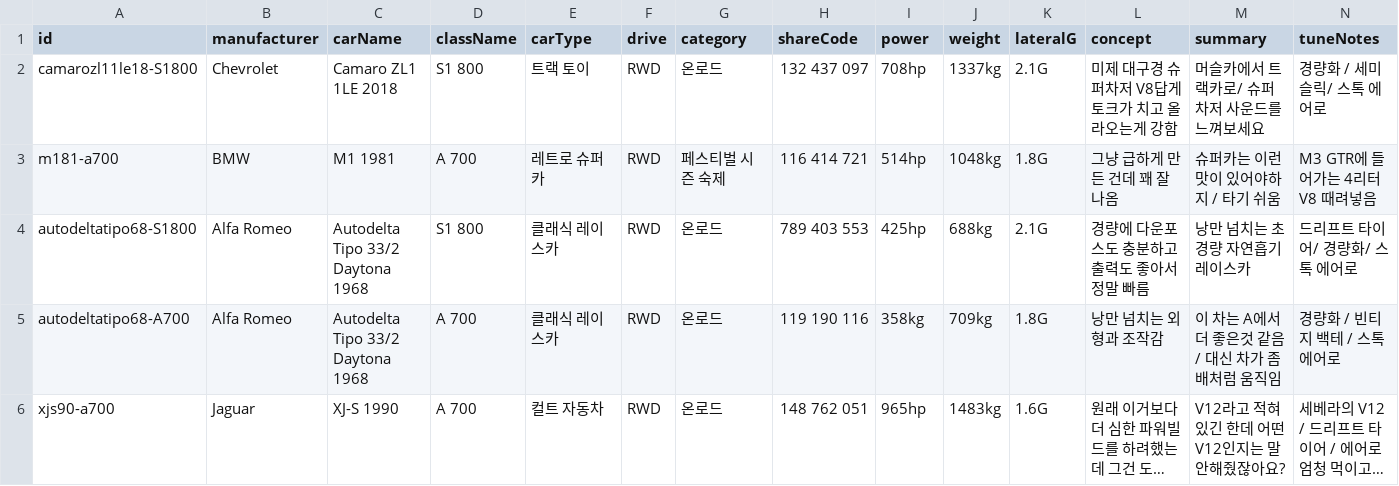
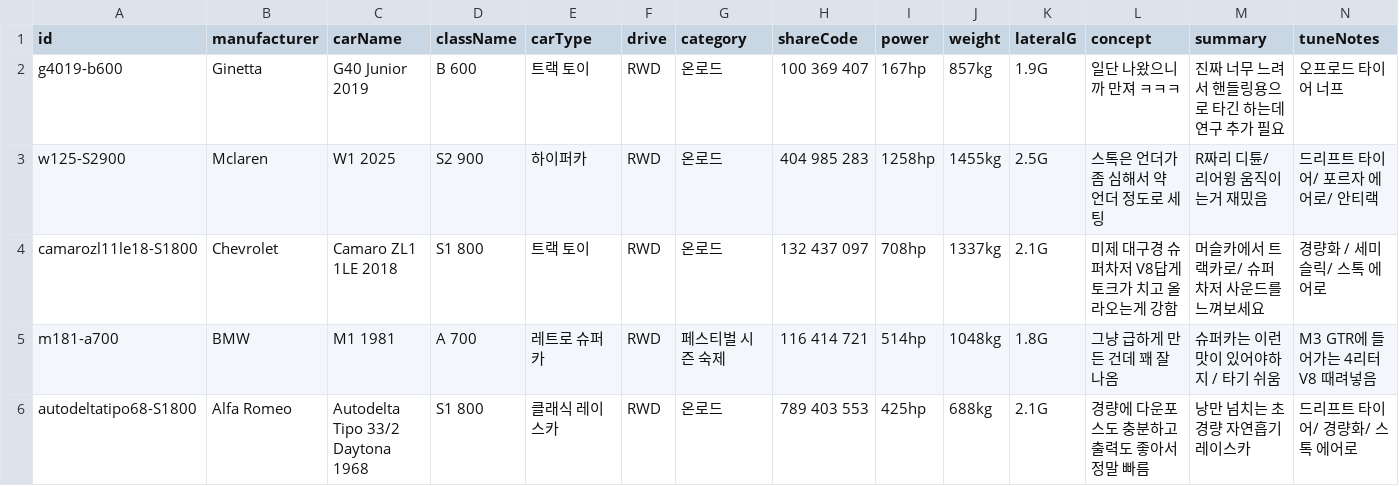
Before and after one commit to Lepe1210/forza6-tuning-archive-lepe, a CSV file: data/cars.csv, drawn as a sheet; only a part is shown; the shorter side is filled out with more unchanged rows; long unchanged cells end in …; rows hold the shown columns only; the diff names each change by its address in the sheet, - before the commit and + after, or states it on an @@ line.

```diff
--- a/data/cars.csv
+++ b/data/cars.csv
+row 2: g4019-b600 | Ginetta | G40 Junior 2019 | B 600 | 트랙 토이 | RWD | 온로드 | 100 369 407 | 167hp | 857kg | 1.9G | 일단 나왔으니까 만져 ㅋㅋㅋ | 진짜 너무 느려서 핸들링용으로 타긴 하는데 연구 추가 필요 | 오프로드 타이어 너프
+row 3: w125-S2900 | Mclaren | W1 2025 | S2 900 | 하이퍼카 | RWD | 온로드 | 404 985 283 | 1258hp | 1455kg | 2.5G | 스톡은 언더가 좀 심해서 약 언더 정도로 세팅 | R짜리 디튠/ 리어윙 움직이는거 재밌음 | 드리프트 타이어/ 포르자 에어로/ 안티랙
```
Also changed, not shown: 2 other files.
